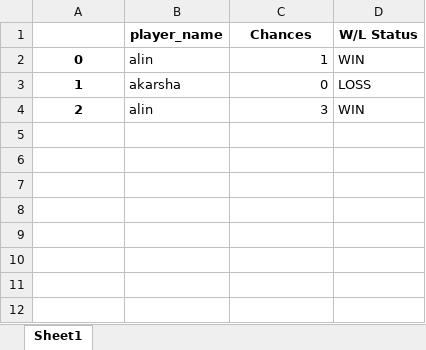
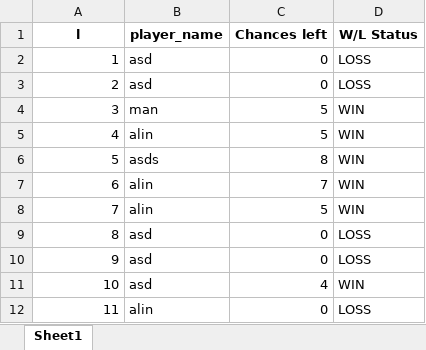
Before and after one commit to alinanto/GuessTheWord, an Excel workbook: data.xlsx, sheet Sheet1, drawn as a sheet; values as stored, in another font and other column widths than the file's, no borders; removed rows and columns are numbered as before the commit, all else as after; the diff names each change by its address in the sheet, - before the commit and + after, or states it on an @@ line.

```diff
--- a/data.xlsx (sheet Sheet1)
+++ b/data.xlsx (sheet Sheet1)
-A1: (empty)
+A1: l
-C1: Chances
+C1: Chances left
-row 2: 0 | alin | 1 | WIN
@@ A2:A3 bold: on → off, alignment: center → right @@
-B2 (player_name): akarsha
+B2 (player_name): asd
-B3 (player_name): alin
+B3 (player_name): asd
-C3 (Chances left): 3
+C3 (Chances left): 0
-D3 (W/L Status): WIN
+D3 (W/L Status): LOSS
+row 4: 3 | man | 5 | WIN
+row 5: 4 | alin | 5 | WIN
+row 6: 5 | asds | 8 | WIN
+row 7: 6 | alin | 7 | WIN
+row 8: 7 | alin | 5 | WIN
+row 9: 8 | asd | 0 | LOSS
+row 10: 9 | asd | 0 | LOSS
+row 11: 10 | asd | 4 | WIN
+row 12: 11 | alin | 0 | LOSS
```
Also changed, not shown: 2 other files.
